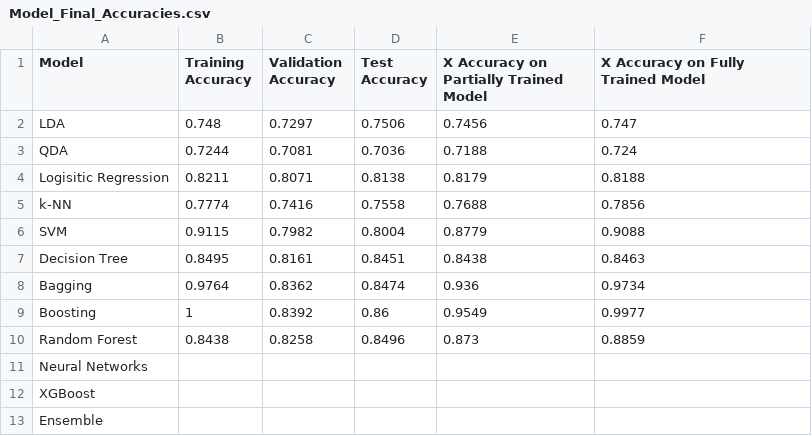
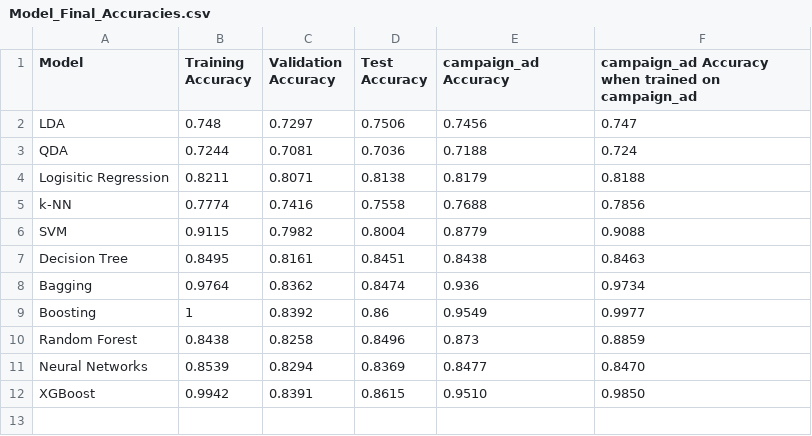
Before and after one commit to LuciaCam/ML_kaggle_competition, a CSV file: Model_Final_Accuracies.csv, drawn as a sheet.

```diff
--- a/Model_Final_Accuracies.csv
+++ b/Model_Final_Accuracies.csv
@@ -1,2 +1,2 @@
-Model,Training Accuracy,Validation Accuracy,Test Accuracy,X Accuracy on Partially Trained Model,X Accuracy on Fully Trained Model
+Model,Training Accuracy,Validation Accuracy,Test Accuracy,campaign_ad Accuracy,campaign_ad Accuracy when trained on campaign_ad
 LDA,0.748,0.7297,0.7506,0.7456,0.747
@@ -10,4 +10,3 @@ Boosting,1,0.8392,0.86,0.9549,0.9977
 Random Forest,0.8438,0.8258,0.8496,0.873,0.8859
-Neural Networks,,,,,
-XGBoost,,,,,
-Ensemble,,,,,
+Neural Networks,0.8539,0.8294,0.8369,0.8477,0.8470
+XGBoost,0.9942,0.8391,0.8615,0.9510,0.9850
```
Also changed, not shown: test_file_neuralnets.csv, 5 other files.
